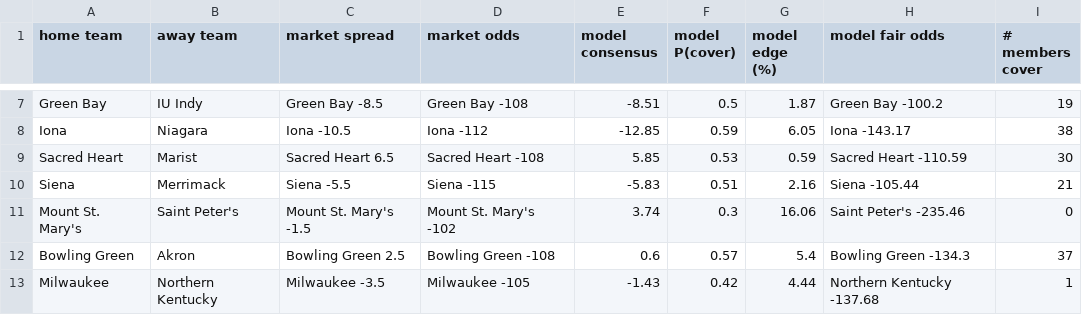
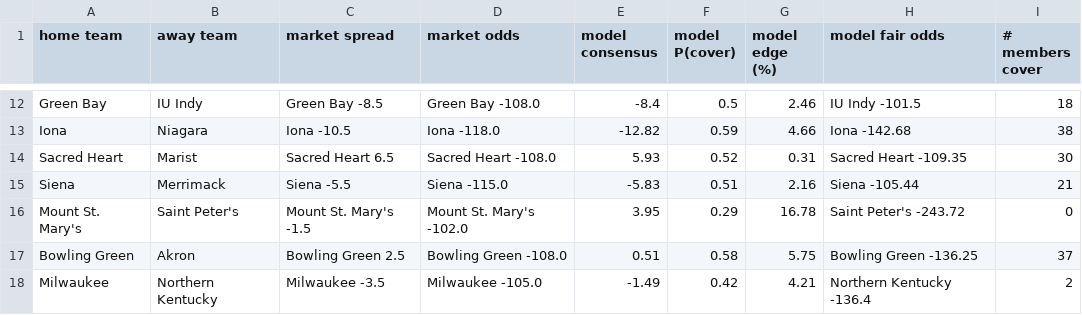
Before and after one commit to kyleshackelford/cbb-ml, a CSV file: data/latest.csv, drawn as a sheet; only a part is shown, gaps mark what is left out; addresses are those after the commit; the diff covers the shown part only; the diff names each change by its address in the sheet, - before the commit and + after, or states it on an @@ line.

```diff
--- a/data/latest.csv
+++ b/data/latest.csv
-D12 (market odds): Green Bay -108
+D12 (market odds): Green Bay -108.0
-E12 (model consensus): -8.51
+E12 (model consensus): -8.4
-G12 (model edge (%)): 1.87
+G12 (model edge (%)): 2.46
-H12 (model fair odds): Green Bay -100.2
+H12 (model fair odds): IU Indy -101.5
-I12 (# members cover): 19
+I12 (# members cover): 18
-D13 (market odds): Iona -112
+D13 (market odds): Iona -118.0
-E13 (model consensus): -12.85
+E13 (model consensus): -12.82
-G13 (model edge (%)): 6.05
+G13 (model edge (%)): 4.66
-H13 (model fair odds): Iona -143.17
+H13 (model fair odds): Iona -142.68
-D14 (market odds): Sacred Heart -108
+D14 (market odds): Sacred Heart -108.0
-E14 (model consensus): 5.85
+E14 (model consensus): 5.93
-F14 (model P(cover)): 0.53
+F14 (model P(cover)): 0.52
-G14 (model edge (%)): 0.59
+G14 (model edge (%)): 0.31
-H14 (model fair odds): Sacred Heart -110.59
+H14 (model fair odds): Sacred Heart -109.35
-D15 (market odds): Siena -115
+D15 (market odds): Siena -115.0
-D16 (market odds): Mount St. Mary's -102
+D16 (market odds): Mount St. Mary's -102.0
-E16 (model consensus): 3.74
+E16 (model consensus): 3.95
-F16 (model P(cover)): 0.3
+F16 (model P(cover)): 0.29
-G16 (model edge (%)): 16.06
+G16 (model edge (%)): 16.78
-H16 (model fair odds): Saint Peter's -235.46
+H16 (model fair odds): Saint Peter's -243.72
-D17 (market odds): Bowling Green -108
+D17 (market odds): Bowling Green -108.0
-E17 (model consensus): 0.6
+E17 (model consensus): 0.51
-F17 (model P(cover)): 0.57
+F17 (model P(cover)): 0.58
-G17 (model edge (%)): 5.4
+G17 (model edge (%)): 5.75
-H17 (model fair odds): Bowling Green -134.3
+H17 (model fair odds): Bowling Green -136.25
-D18 (market odds): Milwaukee -105
+D18 (market odds): Milwaukee -105.0
-E18 (model consensus): -1.43
+E18 (model consensus): -1.49
-G18 (model edge (%)): 4.44
+G18 (model edge (%)): 4.21
-H18 (model fair odds): Northern Kentucky -137.68
+H18 (model fair odds): Northern Kentucky -136.4
-I18 (# members cover): 1
+I18 (# members cover): 2
```
Also changed, not shown: 5 added rows and 34 edited cells elsewhere in this file.
